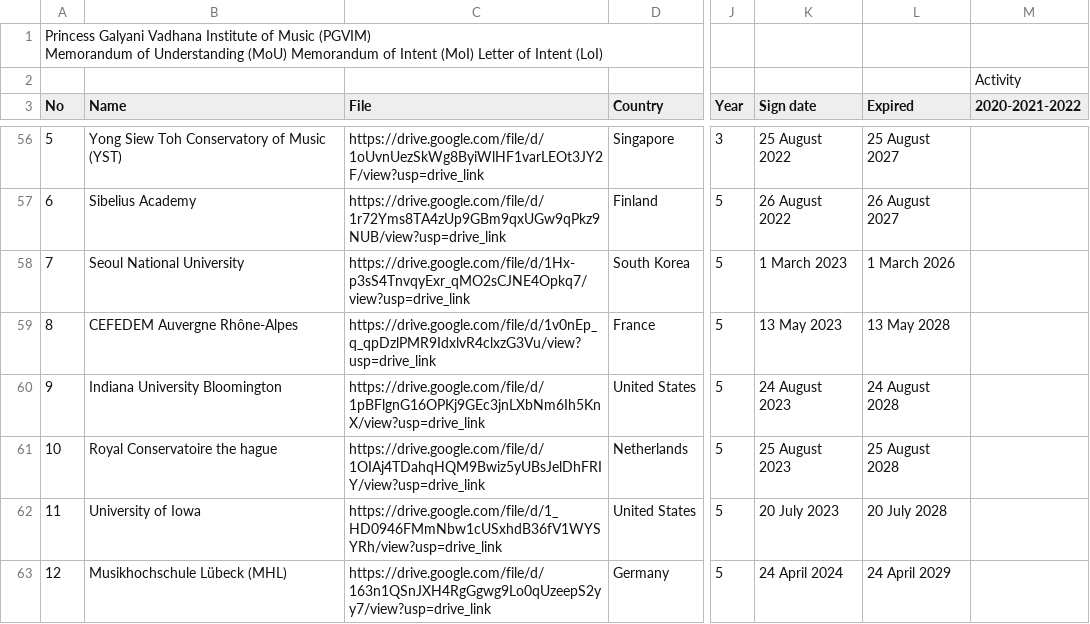
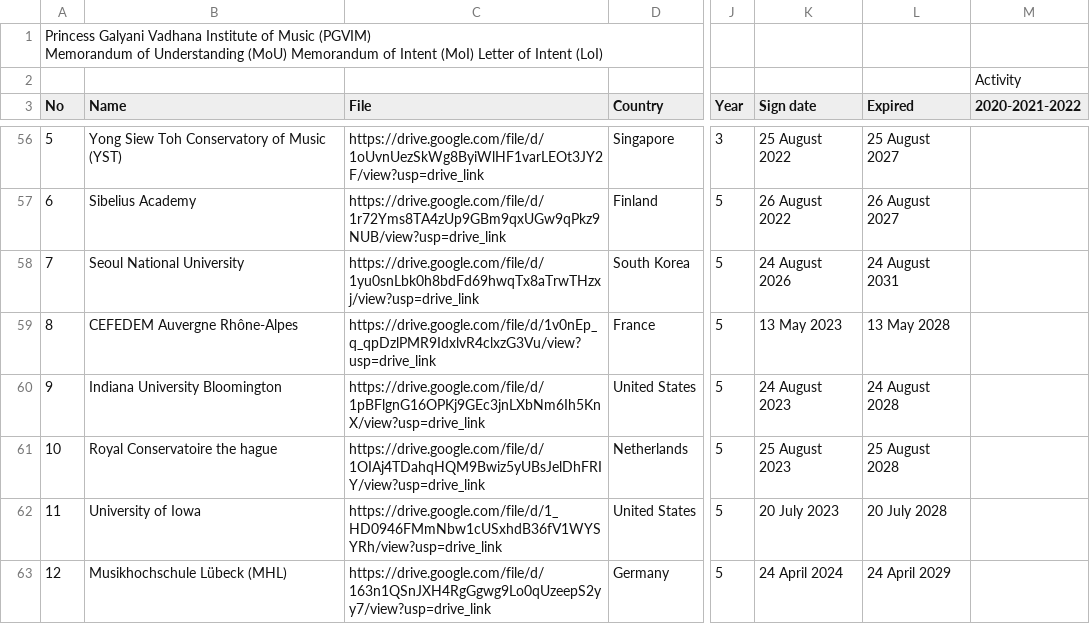
Before and after one commit to pgvimir/internal, a CSV file: data/mou.csv, drawn as a sheet; only a part is shown, gaps mark what is left out; the diff names each change by its address in the sheet, - before the commit and + after, or states it on an @@ line.

```diff
--- a/data/mou.csv
+++ b/data/mou.csv
-C58 (File): https://drive.google.com/file/d/1Hx-p3sS4TnvqyExr_qMO2sCJNE4Opkq7/view?usp=drive_link
+C58 (File): https://drive.google.com/file/d/1yu0snLbk0h8bdFd69hwqTx8aTrwTHzxj/view?usp=drive_link
-K58 (Sign date): 1 March 2023
+K58 (Sign date): 24 August 2026
-L58 (Expired): 1 March 2026
+L58 (Expired): 24 August 2031
```
Also changed, not shown: 1 other file.
